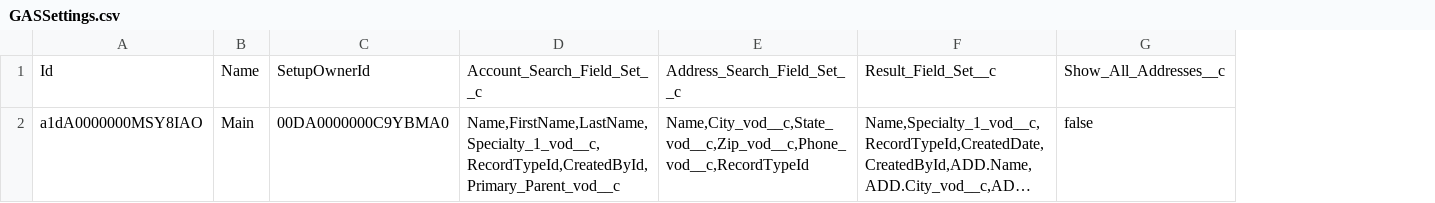
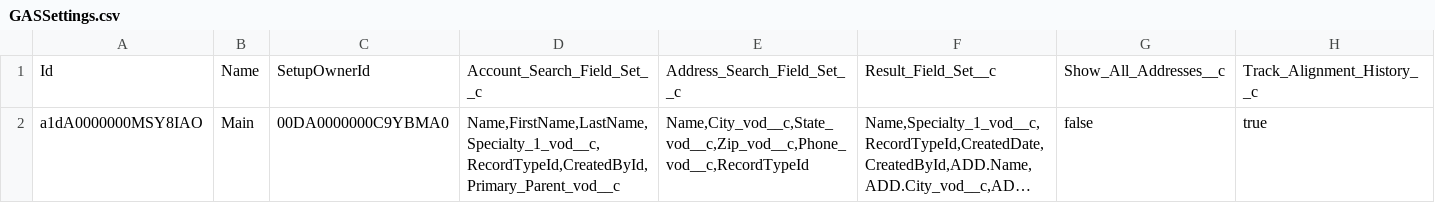
Before and after one commit to istvanszeg/Veeva-Global-Account-Search, a CSV file: GASSettings.csv, drawn as a sheet; long unchanged cells end in …; the diff names each change by its address in the sheet, - before the commit and + after, or states it on an @@ line.

Commit message:
Added setting to track alignment history

```diff
--- a/GASSettings.csv
+++ b/GASSettings.csv
+column H, rows 1-2: Track_Alignment_History__c | true
```
